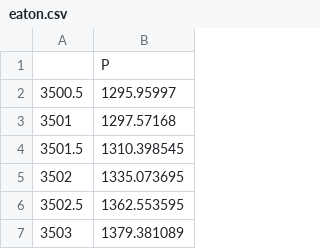
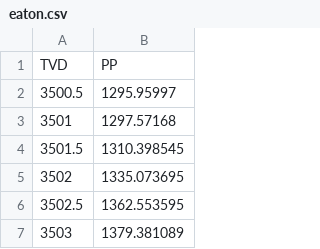
Before and after one commit to lucasachristman/datasets, a CSV file: eaton.csv, drawn as a sheet; only a part is shown.

Commit message:
Update eaton.csv

```diff
--- a/eaton.csv
+++ b/eaton.csv
@@ -1,2 +1,2 @@
-,P
+TVD,PP
 3500.5,1295.95997
```
